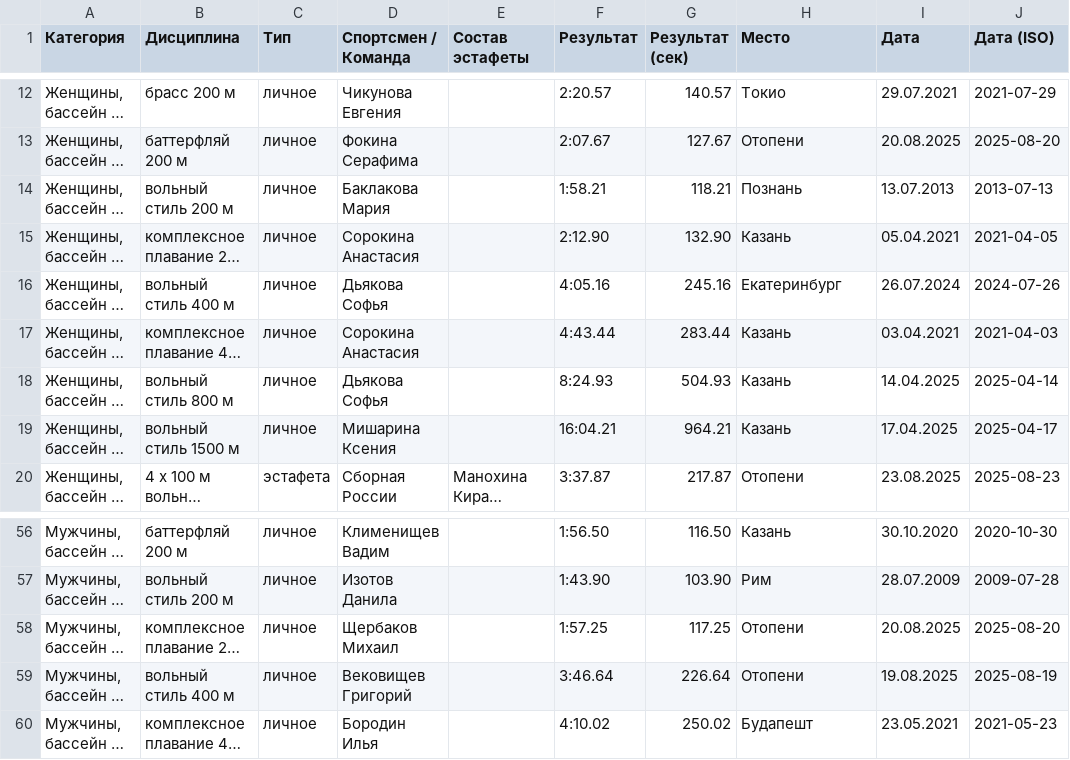
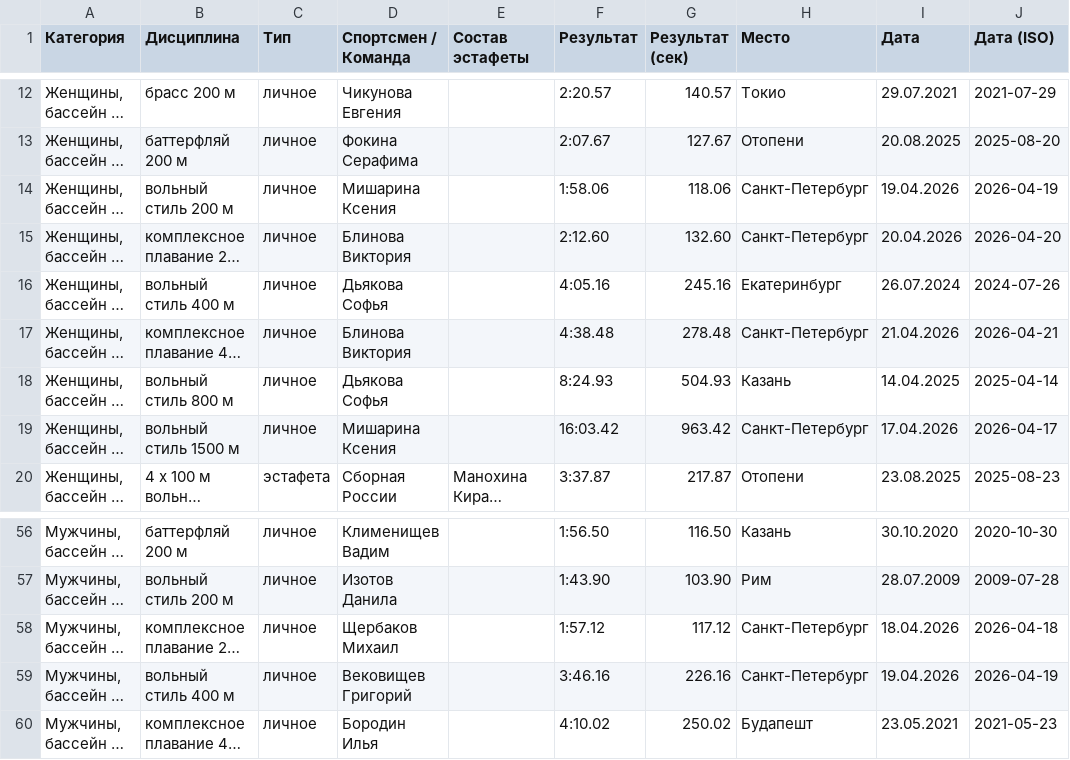
Before and after one commit to borozdov/russwimming-records-junior, a CSV file: public/records.csv, drawn as a sheet; only a part is shown, gaps mark what is left out; long unchanged cells end in …; the diff names each change by its address in the sheet, - before the commit and + after, or states it on an @@ line.

```diff
--- a/public/records.csv
+++ b/public/records.csv
-D14 (Спортсмен / Команда): Баклакова Мария
+D14 (Спортсмен / Команда): Мишарина Ксения
-F14 (Результат): 1:58.21
+F14 (Результат): 1:58.06
-G14 (Результат (сек)): 118.21
+G14 (Результат (сек)): 118.06
-H14 (Место): Познань
+H14 (Место): Санкт-Петербург
-I14 (Дата): 13.07.2013
+I14 (Дата): 19.04.2026
-J14 (Дата (ISO)): 2013-07-13
+J14 (Дата (ISO)): 2026-04-19
-D15 (Спортсмен / Команда): Сорокина Анастасия
+D15 (Спортсмен / Команда): Блинова Виктория
-F15 (Результат): 2:12.90
+F15 (Результат): 2:12.60
-G15 (Результат (сек)): 132.90
+G15 (Результат (сек)): 132.60
-H15 (Место): Казань
+H15 (Место): Санкт-Петербург
-I15 (Дата): 05.04.2021
+I15 (Дата): 20.04.2026
-J15 (Дата (ISO)): 2021-04-05
+J15 (Дата (ISO)): 2026-04-20
-D17 (Спортсмен / Команда): Сорокина Анастасия
+D17 (Спортсмен / Команда): Блинова Виктория
-F17 (Результат): 4:43.44
+F17 (Результат): 4:38.48
-G17 (Результат (сек)): 283.44
+G17 (Результат (сек)): 278.48
-H17 (Место): Казань
+H17 (Место): Санкт-Петербург
-I17 (Дата): 03.04.2021
+I17 (Дата): 21.04.2026
-J17 (Дата (ISO)): 2021-04-03
+J17 (Дата (ISO)): 2026-04-21
-F19 (Результат): 16:04.21
+F19 (Результат): 16:03.42
-G19 (Результат (сек)): 964.21
+G19 (Результат (сек)): 963.42
-H19 (Место): Казань
+H19 (Место): Санкт-Петербург
-I19 (Дата): 17.04.2025
+I19 (Дата): 17.04.2026
-J19 (Дата (ISO)): 2025-04-17
+J19 (Дата (ISO)): 2026-04-17
-F58 (Результат): 1:57.25
+F58 (Результат): 1:57.12
-G58 (Результат (сек)): 117.25
+G58 (Результат (сек)): 117.12
-H58:H59 (Место): Отопени
+H58:H59 (Место): Санкт-Петербург
-I58 (Дата): 20.08.2025
+I58 (Дата): 18.04.2026
-J58 (Дата (ISO)): 2025-08-20
+J58 (Дата (ISO)): 2026-04-18
-F59 (Результат): 3:46.64
+F59 (Результат): 3:46.16
-G59 (Результат (сек)): 226.64
+G59 (Результат (сек)): 226.16
-I59 (Дата): 19.08.2025
+I59 (Дата): 19.04.2026
-J59 (Дата (ISO)): 2025-08-19
+J59 (Дата (ISO)): 2026-04-19
```
Also changed, not shown: 6 other files.
